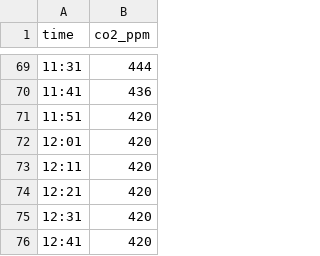
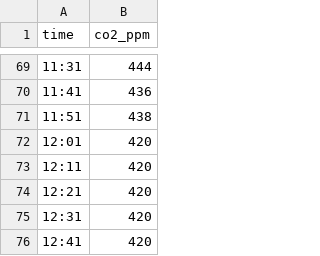
Before and after one commit to conwasa/CO2_play, a CSV file: todays_readings.csv, drawn as a sheet; only a part is shown, gaps mark what is left out.

```diff
--- a/todays_readings.csv
+++ b/todays_readings.csv
@@ -70,3 +70,3 @@ time,co2_ppm
 11:41,436
-11:51,420
+11:51,438
 12:01,420
```
Also changed, not shown: all_historic_readings.csv, all_readings.csv, 5 other files.
